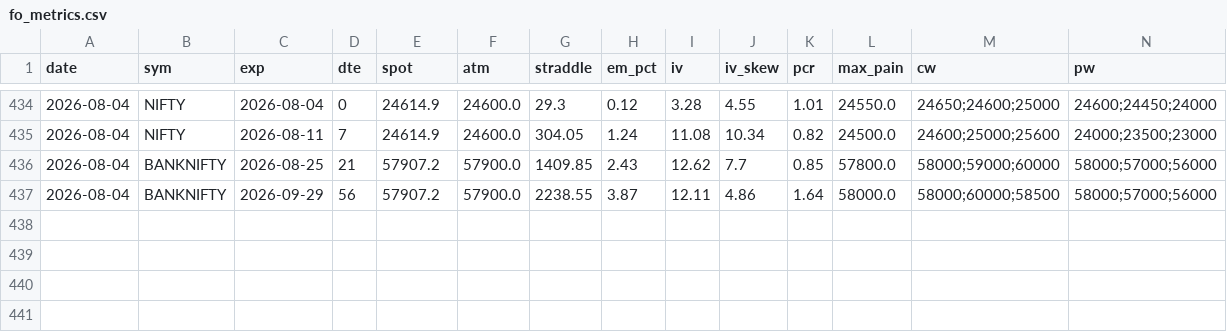
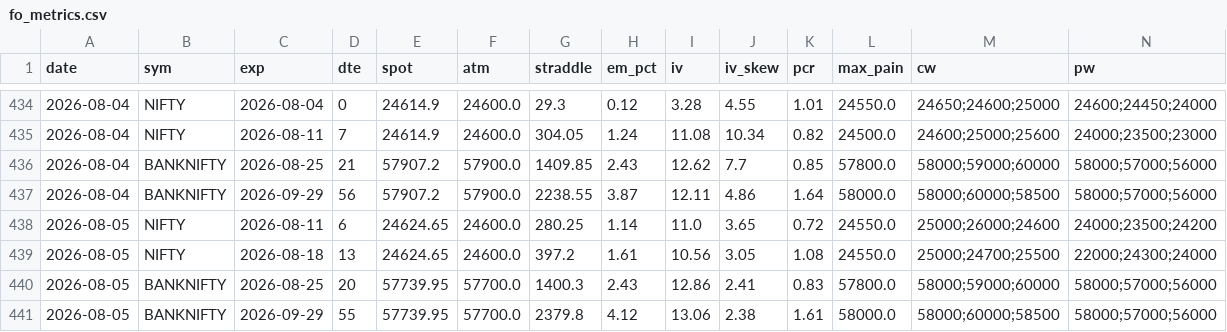
Before and after one commit to CGK0101/Smart-Money-Screener, a CSV file: data/fo_metrics.csv, drawn as a sheet; only a part is shown, gaps mark what is left out; rows hold the shown columns only; the diff names each change by its address in the sheet, - before the commit and + after, or states it on an @@ line.

```diff
--- a/data/fo_metrics.csv
+++ b/data/fo_metrics.csv
+row 438: 2026-08-05 | NIFTY | 2026-08-11 | 6 | 24624.65 | 24600.0 | 280.25 | 1.14 | 11.0 | 3.65 | 0.72 | 24550.0 | 25000;26000;24600 | 24000;23500;24200
+row 439: 2026-08-05 | NIFTY | 2026-08-18 | 13 | 24624.65 | 24600.0 | 397.2 | 1.61 | 10.56 | 3.05 | 1.08 | 24550.0 | 25000;24700;25500 | 22000;24300;24000
+row 440: 2026-08-05 | BANKNIFTY | 2026-08-25 | 20 | 57739.95 | 57700.0 | 1400.3 | 2.43 | 12.86 | 2.41 | 0.83 | 57800.0 | 58000;59000;60000 | 58000;57000;56000
+row 441: 2026-08-05 | BANKNIFTY | 2026-09-29 | 55 | 57739.95 | 57700.0 | 2379.8 | 4.12 | 13.06 | 2.38 | 1.61 | 58000.0 | 58000;60000;58500 | 58000;57000;56000
```
Also changed, not shown: data/events/fo_oi.csv, data/fo_verdicts.csv, 3 other files.
